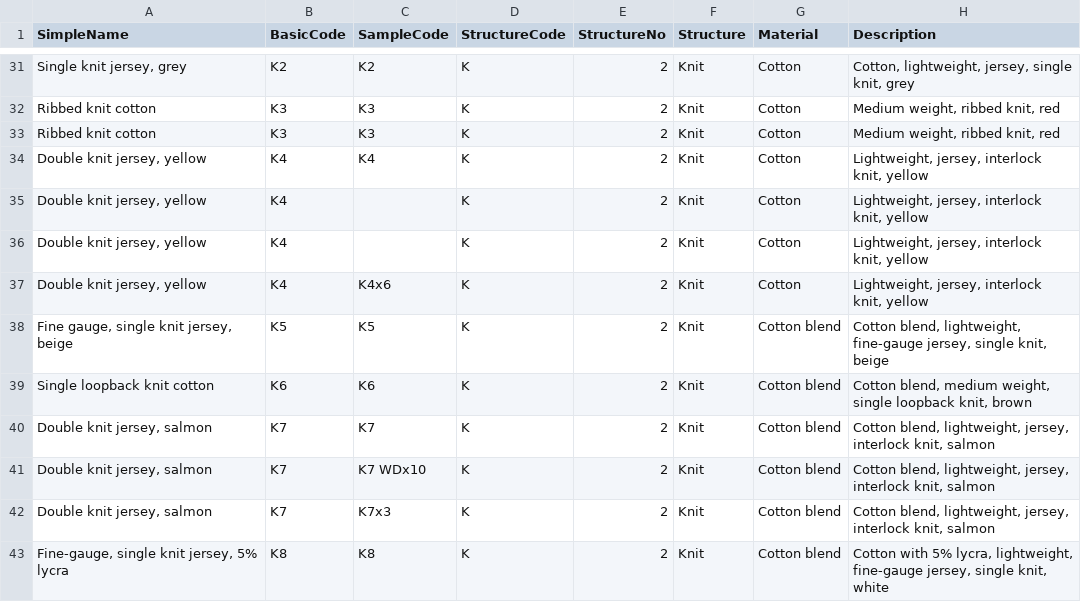
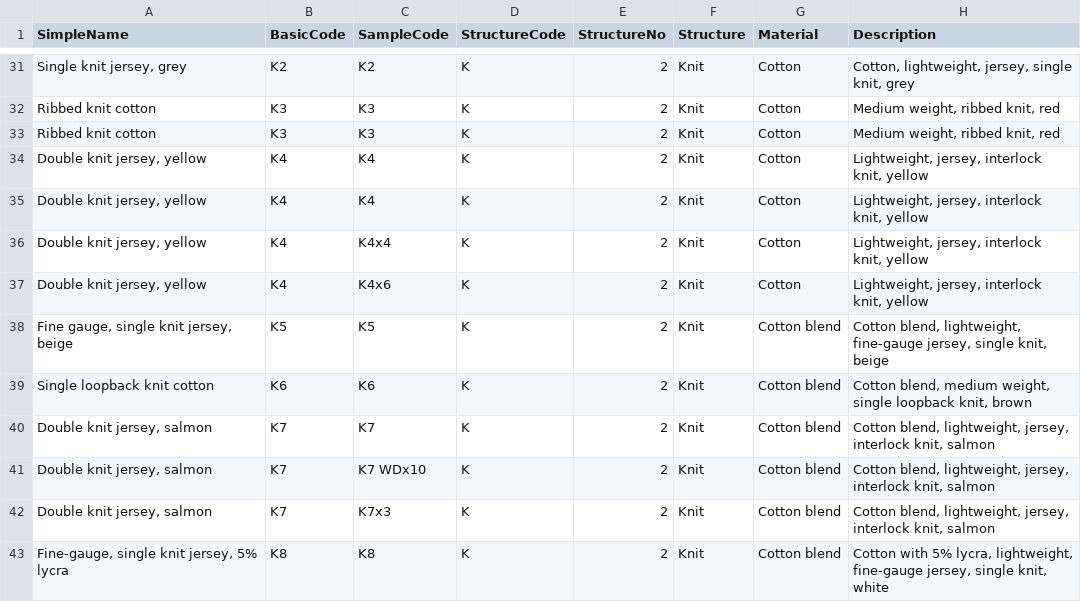
Before and after one commit to tsipkens/fmviz, a CSV file: data/fm.csv, drawn as a sheet; only a part is shown, gaps mark what is left out; the diff names each change by its address in the sheet, - before the commit and + after, or states it on an @@ line.

Commit message:
Filled missing gap for K4 codes

```diff
--- a/data/fm.csv
+++ b/data/fm.csv
-C35 (SampleCode): (empty)
+C35 (SampleCode): K4
-C36 (SampleCode): (empty)
+C36 (SampleCode): K4x4
```
